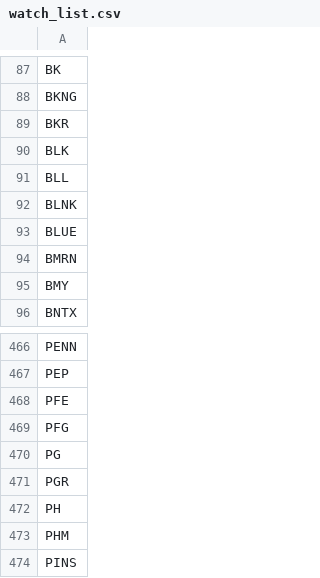
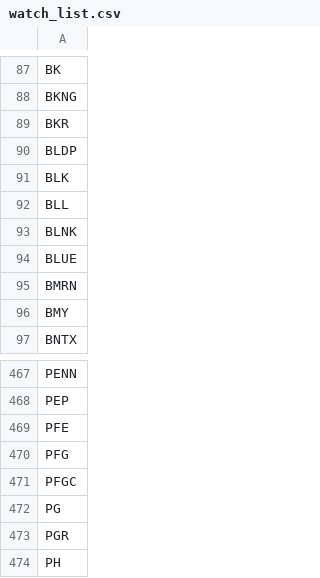
Before and after one commit to salylgw/gammath_spot, a CSV file: watch_list.csv, drawn as a sheet; only a part is shown, gaps mark what is left out; the shorter side is filled out with more unchanged rows; the diff names each change by its address in the sheet, - before the commit and + after, or states it on an @@ line.

```diff
--- a/watch_list.csv
+++ b/watch_list.csv
+row 90: BLDP
+row 471: PFGC
```
Also changed, not shown: 6 other files.
